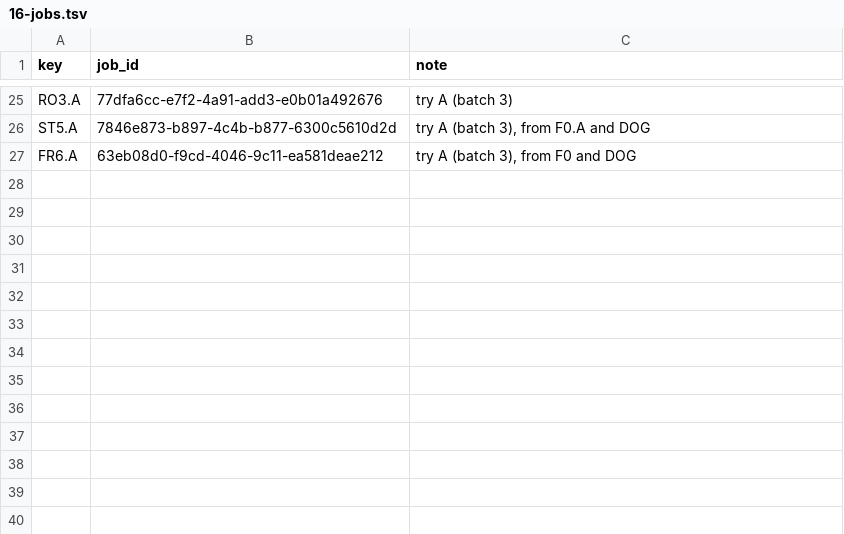
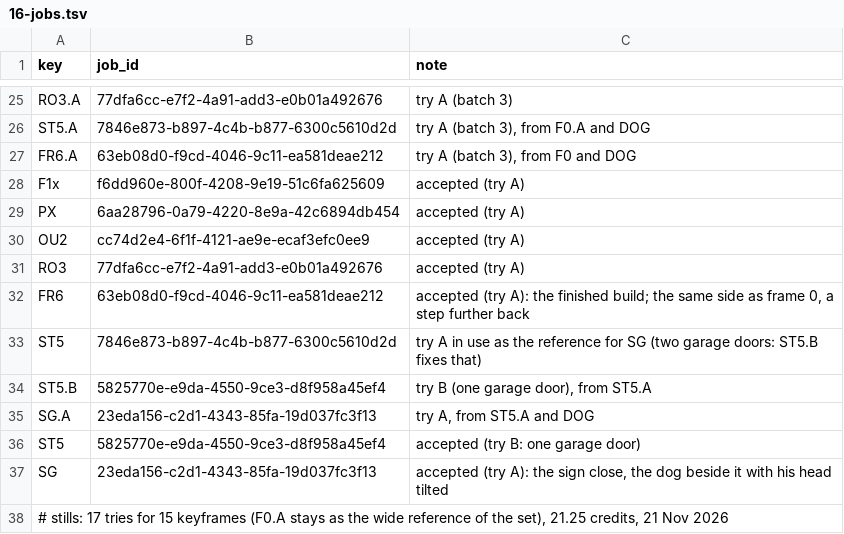
Before and after one commit to AliKandaz/short-form-video-memory, a TSV file: pipeline/16-jobs.tsv, drawn as a sheet; only a part is shown, gaps mark what is left out; the diff names each change by its address in the sheet, - before the commit and + after, or states it on an @@ line.

```diff
--- a/pipeline/16-jobs.tsv
+++ b/pipeline/16-jobs.tsv
+row 28: F1x | f6dd960e-800f-4208-9e19-51c6fa625609 | accepted (try A)
+row 29: PX | 6aa28796-0a79-4220-8e9a-42c6894db454 | accepted (try A)
+row 30: OU2 | cc74d2e4-6f1f-4121-ae9e-ecaf3efc0ee9 | accepted (try A)
+row 31: RO3 | 77dfa6cc-e7f2-4a91-add3-e0b01a492676 | accepted (try A)
+row 32: FR6 | 63eb08d0-f9cd-4046-9c11-ea581deae212 | accepted (try A): the finished build; the same side as frame 0, a step further back
+row 33: ST5 | 7846e873-b897-4c4b-b877-6300c5610d2d | try A in use as the reference for SG (two garage doors: ST5.B fixes that)
+row 34: ST5.B | 5825770e-e9da-4550-9ce3-d8f958a45ef4 | try B (one garage door), from ST5.A
+row 35: SG.A | 23eda156-c2d1-4343-85fa-19d037fc3f13 | try A, from ST5.A and DOG
+row 36: ST5 | 5825770e-e9da-4550-9ce3-d8f958a45ef4 | accepted (try B: one garage door)
+row 37: SG | 23eda156-c2d1-4343-85fa-19d037fc3f13 | accepted (try A): the sign close, the dog beside it with his head tilted
+row 38: # stills: 17 tries for 15 keyframes (F0.A stays as the wide reference of the set), 21.25 credits, 21 Nov 2026
```
Also changed, not shown: 8 other files.
